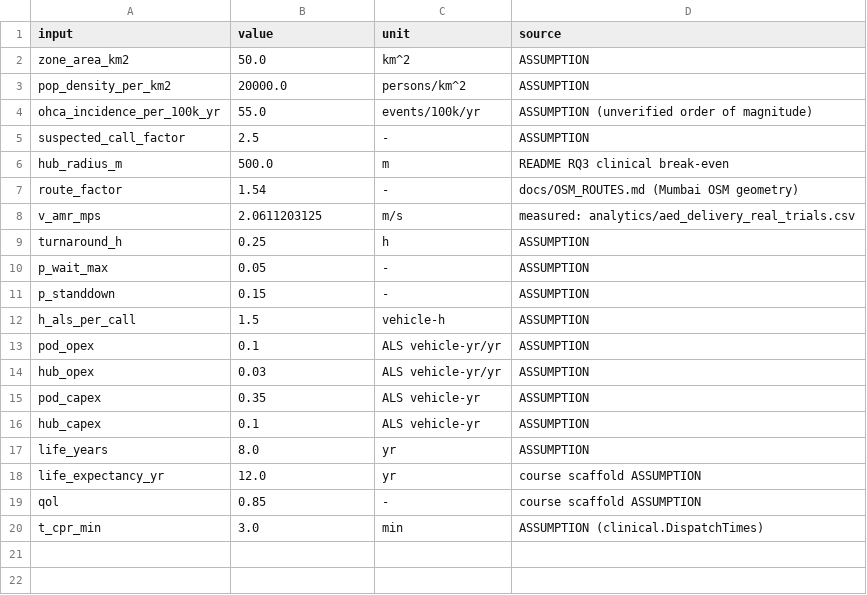
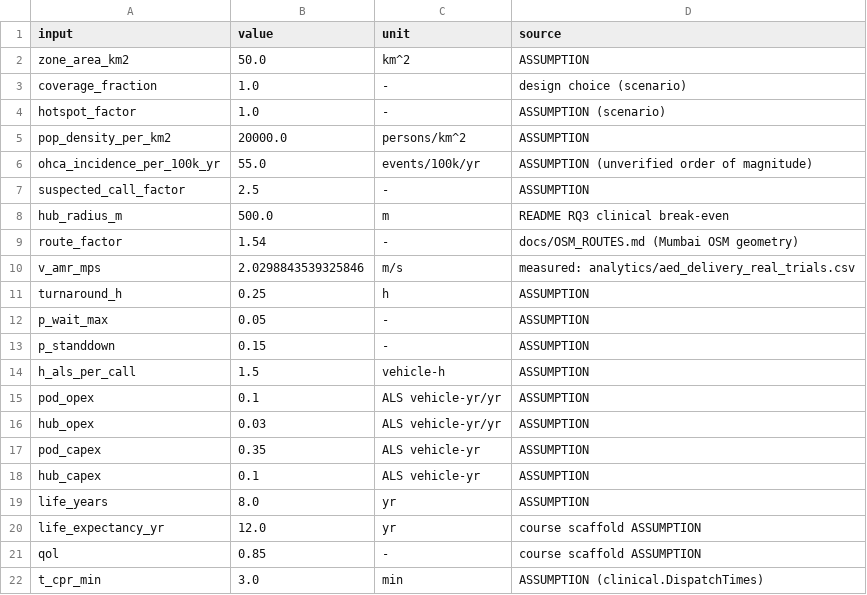
Before and after one commit to sunny-nanade/NMIMS-MPSTME-MDRIIA-2026, a CSV file: Group_03_Kashish_Vaishnavi/analytics/roi_inputs.csv, drawn as a sheet.

```diff
--- a/Group_03_Kashish_Vaishnavi/analytics/roi_inputs.csv
+++ b/Group_03_Kashish_Vaishnavi/analytics/roi_inputs.csv
@@ -2,2 +2,4 @@ input,value,unit,source
 zone_area_km2,50.0,km^2,ASSUMPTION
+coverage_fraction,1.0,-,design choice (scenario)
+hotspot_factor,1.0,-,ASSUMPTION (scenario)
 pop_density_per_km2,20000.0,persons/km^2,ASSUMPTION
@@ -7,3 +9,3 @@ hub_radius_m,500.0,m,README RQ3 clinical break-even
 route_factor,1.54,-,docs/OSM_ROUTES.md (Mumbai OSM geometry)
-v_amr_mps,2.0611203125,m/s,measured: analytics/aed_delivery_real_trials.csv
+v_amr_mps,2.0298843539325846,m/s,measured: analytics/aed_delivery_real_trials.csv
 turnaround_h,0.25,h,ASSUMPTION
```
Also changed, not shown: Group_03_Kashish_Vaishnavi/analytics/aed_delivery_real_trials.csv, Group_03_Kashish_Vaishnavi/analytics/capstone_statistics.csv, 21 other files.
